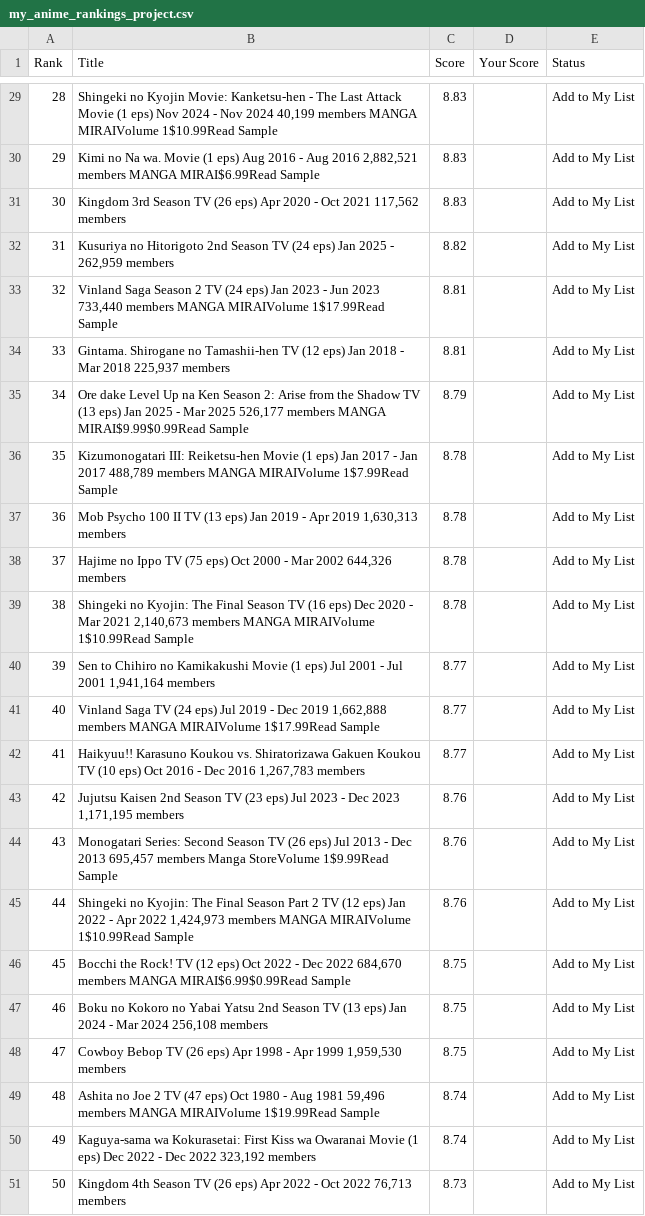
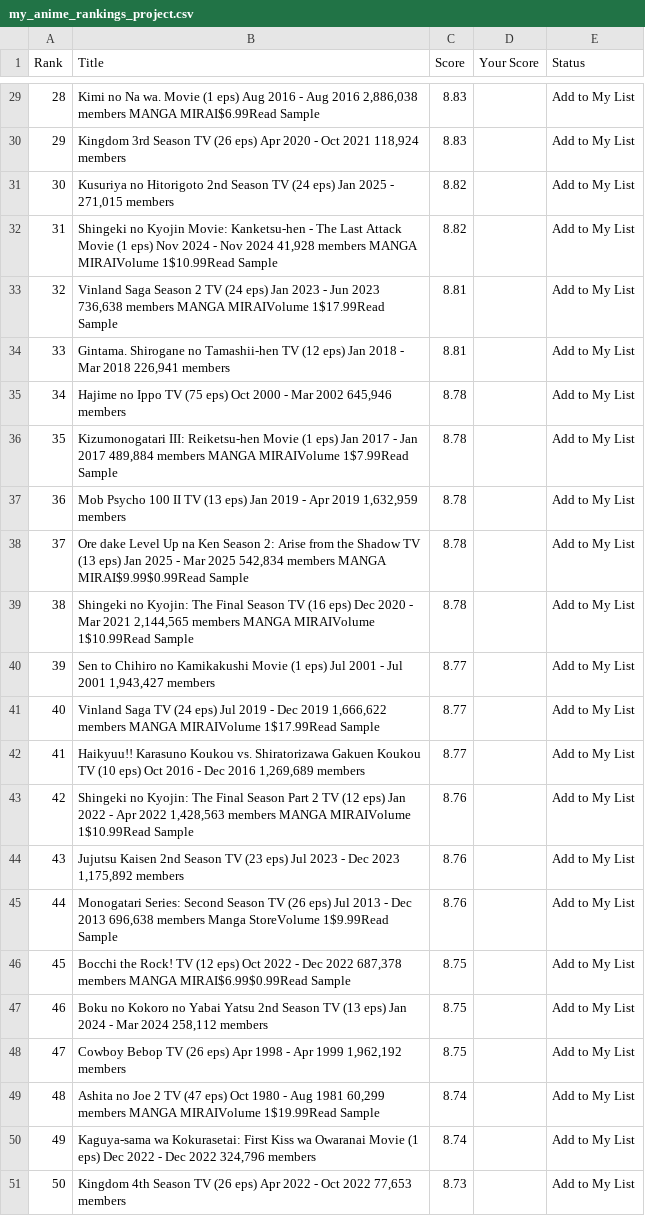
Before and after one commit to suiumkanulanbek/Top-Anime-Ratings, a CSV file: my_anime_rankings_project.csv, drawn as a sheet; only a part is shown, gaps mark what is left out; the diff covers the shown part only.

```diff
--- a/my_anime_rankings_project.csv
+++ b/my_anime_rankings_project.csv
@@ -29,23 +29,23 @@ Rank,Title,Score,Your Score,Status
-28,"Shingeki no Kyojin Movie: Kanketsu-hen - The Last Attack  Movie (1 eps)  Nov 2024 - Nov 2024  40,199 members  MANGA MIRAIVolume 1$10.99Read Sample",8.83,,Add to My List
-29,"Kimi no Na wa.  Movie (1 eps)  Aug 2016 - Aug 2016  2,882,521 members  MANGA MIRAI$6.99Read Sample",8.83,,Add to My List
-30,"Kingdom 3rd Season  TV (26 eps)  Apr 2020 - Oct 2021  117,562 members",8.83,,Add to My List
-31,"Kusuriya no Hitorigoto 2nd Season  TV (24 eps)  Jan 2025 - 262,959 members",8.82,,Add to My List
-32,"Vinland Saga Season 2  TV (24 eps)  Jan 2023 - Jun 2023  733,440 members  MANGA MIRAIVolume 1$17.99Read Sample",8.81,,Add to My List
-33,"Gintama. Shirogane no Tamashii-hen  TV (12 eps)  Jan 2018 - Mar 2018  225,937 members",8.81,,Add to My List
-34,"Ore dake Level Up na Ken Season 2: Arise from the Shadow  TV (13 eps)  Jan 2025 - Mar 2025  526,177 members  MANGA MIRAI$9.99$0.99Read Sample",8.79,,Add to My List
-35,"Kizumonogatari III: Reiketsu-hen  Movie (1 eps)  Jan 2017 - Jan 2017  488,789 members  MANGA MIRAIVolume 1$7.99Read Sample",8.78,,Add to My List
-36,"Mob Psycho 100 II  TV (13 eps)  Jan 2019 - Apr 2019  1,630,313 members",8.78,,Add to My List
-37,"Hajime no Ippo  TV (75 eps)  Oct 2000 - Mar 2002  644,326 members",8.78,,Add to My List
-38,"Shingeki no Kyojin: The Final Season  TV (16 eps)  Dec 2020 - Mar 2021  2,140,673 members  MANGA MIRAIVolume 1$10.99Read Sample",8.78,,Add to My List
-39,"Sen to Chihiro no Kamikakushi  Movie (1 eps)  Jul 2001 - Jul 2001  1,941,164 members",8.77,,Add to My List
-40,"Vinland Saga  TV (24 eps)  Jul 2019 - Dec 2019  1,662,888 members  MANGA MIRAIVolume 1$17.99Read Sample",8.77,,Add to My List
-41,"Haikyuu!! Karasuno Koukou vs. Shiratorizawa Gakuen Koukou  TV (10 eps)  Oct 2016 - Dec 2016  1,267,783 members",8.77,,Add to My List
-42,"Jujutsu Kaisen 2nd Season  TV (23 eps)  Jul 2023 - Dec 2023  1,171,195 members",8.76,,Add to My List
-43,"Monogatari Series: Second Season  TV (26 eps)  Jul 2013 - Dec 2013  695,457 members  Manga StoreVolume 1$9.99Read Sample",8.76,,Add to My List
-44,"Shingeki no Kyojin: The Final Season Part 2  TV (12 eps)  Jan 2022 - Apr 2022  1,424,973 members  MANGA MIRAIVolume 1$10.99Read Sample",8.76,,Add to My List
-45,"Bocchi the Rock!  TV (12 eps)  Oct 2022 - Dec 2022  684,670 members  MANGA MIRAI$6.99$0.99Read Sample",8.75,,Add to My List
-46,"Boku no Kokoro no Yabai Yatsu 2nd Season  TV (13 eps)  Jan 2024 - Mar 2024  256,108 members",8.75,,Add to My List
-47,"Cowboy Bebop  TV (26 eps)  Apr 1998 - Apr 1999  1,959,530 members",8.75,,Add to My List
-48,"Ashita no Joe 2  TV (47 eps)  Oct 1980 - Aug 1981  59,496 members  MANGA MIRAIVolume 1$19.99Read Sample",8.74,,Add to My List
-49,"Kaguya-sama wa Kokurasetai: First Kiss wa Owaranai  Movie (1 eps)  Dec 2022 - Dec 2022  323,192 members",8.74,,Add to My List
-50,"Kingdom 4th Season  TV (26 eps)  Apr 2022 - Oct 2022  76,713 members",8.73,,Add to My List
+28,"Kimi no Na wa.  Movie (1 eps)  Aug 2016 - Aug 2016  2,886,038 members  MANGA MIRAI$6.99Read Sample",8.83,,Add to My List
+29,"Kingdom 3rd Season  TV (26 eps)  Apr 2020 - Oct 2021  118,924 members",8.83,,Add to My List
+30,"Kusuriya no Hitorigoto 2nd Season  TV (24 eps)  Jan 2025 - 271,015 members",8.82,,Add to My List
+31,"Shingeki no Kyojin Movie: Kanketsu-hen - The Last Attack  Movie (1 eps)  Nov 2024 - Nov 2024  41,928 members  MANGA MIRAIVolume 1$10.99Read Sample",8.82,,Add to My List
+32,"Vinland Saga Season 2  TV (24 eps)  Jan 2023 - Jun 2023  736,638 members  MANGA MIRAIVolume 1$17.99Read Sample",8.81,,Add to My List
+33,"Gintama. Shirogane no Tamashii-hen  TV (12 eps)  Jan 2018 - Mar 2018  226,941 members",8.81,,Add to My List
+34,"Hajime no Ippo  TV (75 eps)  Oct 2000 - Mar 2002  645,946 members",8.78,,Add to My List
+35,"Kizumonogatari III: Reiketsu-hen  Movie (1 eps)  Jan 2017 - Jan 2017  489,884 members  MANGA MIRAIVolume 1$7.99Read Sample",8.78,,Add to My List
+36,"Mob Psycho 100 II  TV (13 eps)  Jan 2019 - Apr 2019  1,632,959 members",8.78,,Add to My List
+37,"Ore dake Level Up na Ken Season 2: Arise from the Shadow  TV (13 eps)  Jan 2025 - Mar 2025  542,834 members  MANGA MIRAI$9.99$0.99Read Sample",8.78,,Add to My List
+38,"Shingeki no Kyojin: The Final Season  TV (16 eps)  Dec 2020 - Mar 2021  2,144,565 members  MANGA MIRAIVolume 1$10.99Read Sample",8.78,,Add to My List
+39,"Sen to Chihiro no Kamikakushi  Movie (1 eps)  Jul 2001 - Jul 2001  1,943,427 members",8.77,,Add to My List
+40,"Vinland Saga  TV (24 eps)  Jul 2019 - Dec 2019  1,666,622 members  MANGA MIRAIVolume 1$17.99Read Sample",8.77,,Add to My List
+41,"Haikyuu!! Karasuno Koukou vs. Shiratorizawa Gakuen Koukou  TV (10 eps)  Oct 2016 - Dec 2016  1,269,689 members",8.77,,Add to My List
+42,"Shingeki no Kyojin: The Final Season Part 2  TV (12 eps)  Jan 2022 - Apr 2022  1,428,563 members  MANGA MIRAIVolume 1$10.99Read Sample",8.76,,Add to My List
+43,"Jujutsu Kaisen 2nd Season  TV (23 eps)  Jul 2023 - Dec 2023  1,175,892 members",8.76,,Add to My List
+44,"Monogatari Series: Second Season  TV (26 eps)  Jul 2013 - Dec 2013  696,638 members  Manga StoreVolume 1$9.99Read Sample",8.76,,Add to My List
+45,"Bocchi the Rock!  TV (12 eps)  Oct 2022 - Dec 2022  687,378 members  MANGA MIRAI$6.99$0.99Read Sample",8.75,,Add to My List
+46,"Boku no Kokoro no Yabai Yatsu 2nd Season  TV (13 eps)  Jan 2024 - Mar 2024  258,112 members",8.75,,Add to My List
+47,"Cowboy Bebop  TV (26 eps)  Apr 1998 - Apr 1999  1,962,192 members",8.75,,Add to My List
+48,"Ashita no Joe 2  TV (47 eps)  Oct 1980 - Aug 1981  60,299 members  MANGA MIRAIVolume 1$19.99Read Sample",8.74,,Add to My List
+49,"Kaguya-sama wa Kokurasetai: First Kiss wa Owaranai  Movie (1 eps)  Dec 2022 - Dec 2022  324,796 members",8.74,,Add to My List
+50,"Kingdom 4th Season  TV (26 eps)  Apr 2022 - Oct 2022  77,653 members",8.73,,Add to My List
```
Also changed, not shown: 27 edited cells elsewhere in this file.
